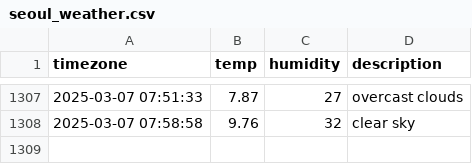
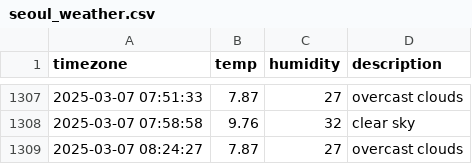
Before and after one commit to kapterhan/soul_weather, a CSV file: seoul_weather.csv, drawn as a sheet; only a part is shown, gaps mark what is left out; the diff names each change by its address in the sheet, - before the commit and + after, or states it on an @@ line.

```diff
--- a/seoul_weather.csv
+++ b/seoul_weather.csv
+row 1309: 2025-03-07 08:24:27 | 7.87 | 27 | overcast clouds
```
